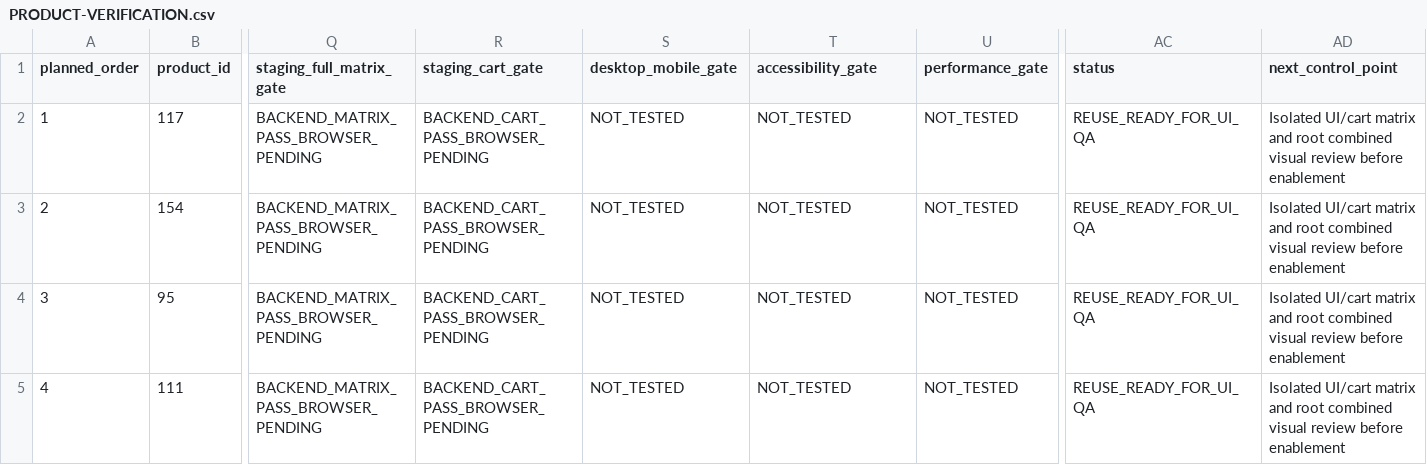
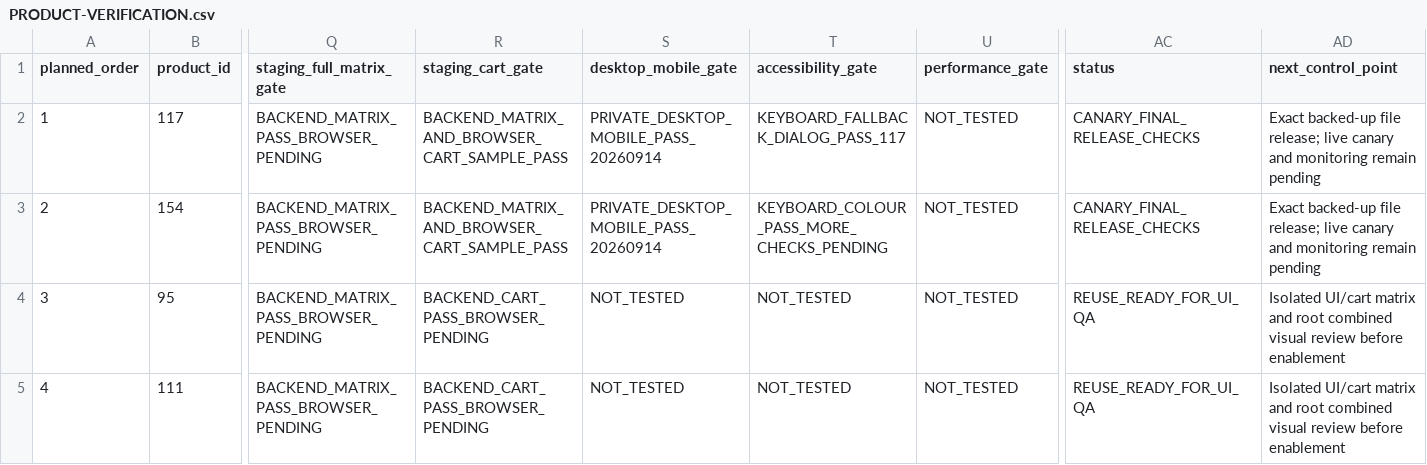
Before and after one commit to john8barry/bactiveph_com, a CSV file: docs/catalogue/PRODUCT-VERIFICATION.csv, drawn as a sheet; only a part is shown, gaps mark what is left out; the diff names each change by its address in the sheet, - before the commit and + after, or states it on an @@ line.

Commit message:
docs(catalogue): record canary browser and recovery evidence

```diff
--- a/docs/catalogue/PRODUCT-VERIFICATION.csv
+++ b/docs/catalogue/PRODUCT-VERIFICATION.csv
-R2:R3 (staging_cart_gate): BACKEND_CART_PASS_BROWSER_PENDING
+R2:R3 (staging_cart_gate): BACKEND_MATRIX_AND_BROWSER_CART_SAMPLE_PASS
-S2:S3 (desktop_mobile_gate): NOT_TESTED
+S2:S3 (desktop_mobile_gate): PRIVATE_DESKTOP_MOBILE_PASS_20260914
-T2 (accessibility_gate): NOT_TESTED
+T2 (accessibility_gate): KEYBOARD_FALLBACK_DIALOG_PASS_117
-AC2:AC3 (status): REUSE_READY_FOR_UI_QA
+AC2:AC3 (status): CANARY_FINAL_RELEASE_CHECKS
-AD2:AD3 (next_control_point): Isolated UI/cart matrix and root combined visual review before enablement
+AD2:AD3 (next_control_point): Exact backed-up file release; live canary and monitoring remain pending
-T3 (accessibility_gate): NOT_TESTED
+T3 (accessibility_gate): KEYBOARD_COLOUR_PASS_MORE_CHECKS_PENDING
```
Also changed, not shown: 1 other file.
